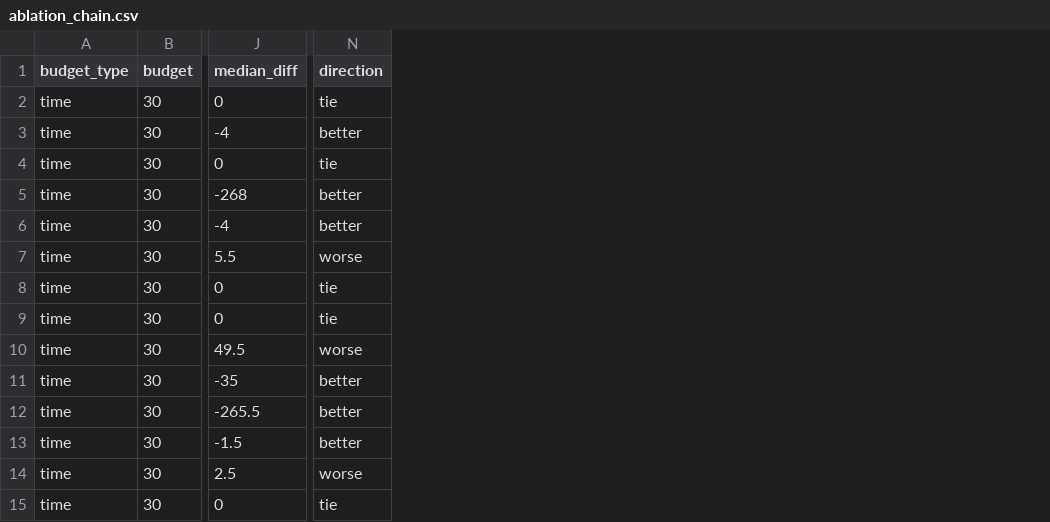
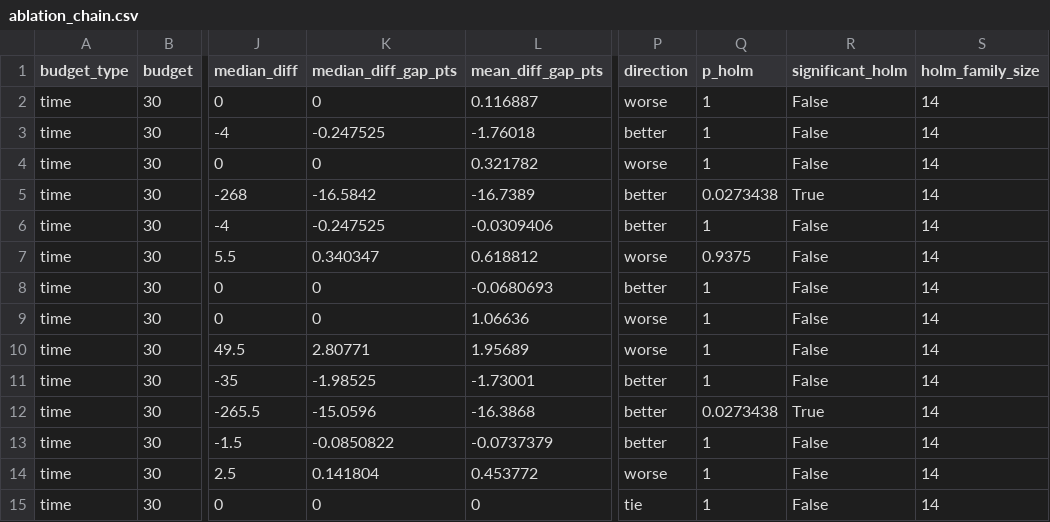
Before and after one commit to ANT1517/Quantum-Route, a CSV file: results/tables/ablation_chain.csv, drawn as a sheet; only a part is shown, gaps mark what is left out; addresses are those after the commit; the diff names each change by its address in the sheet, - before the commit and + after, or states it on an @@ line.

```diff
--- a/results/tables/ablation_chain.csv
+++ b/results/tables/ablation_chain.csv
+column K (median_diff_gap_pts), rows 2-15: 0 | -0.247525 | 0 | -16.5842 | -0.247525 | 0.340347 | 0 | 0 | 2.80771 | -1.98525 | -15.0596 | -0.0850822 | 0.141804 | 0
+column L (mean_diff_gap_pts), rows 2-15: 0.116887 | -1.76018 | 0.321782 | -16.7389 | -0.0309406 | 0.618812 | -0.0680693 | 1.06636 | 1.95689 | -1.73001 | -16.3868 | -0.0737379 | 0.453772 | 0
+column Q (p_holm), rows 2-15: 1 | 1 | 1 | 0.0273438 | 1 | 0.9375 | 1 | 1 | 1 | 1 | 0.0273438 | 1 | 1 | 1
+column R (significant_holm), rows 2-15: False | False | False | True | False | False | False | False | False | False | True | False | False | False
+column S (holm_family_size), rows 2-15: all 14
-P2 (direction): tie
+P2 (direction): worse
-P4 (direction): tie
+P4 (direction): worse
-P8 (direction): tie
+P8 (direction): better
-P9 (direction): tie
+P9 (direction): worse
```
Also changed, not shown: results/run_info/mem_log.csv, results/tables/ablation_wilcoxon.csv, 57 other files.
